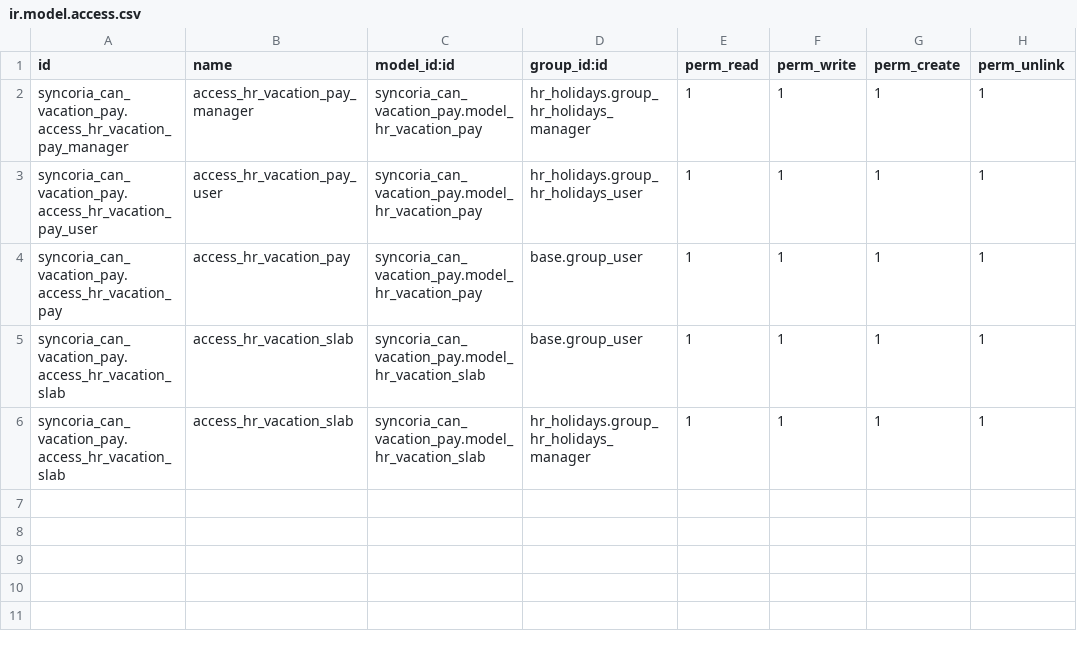
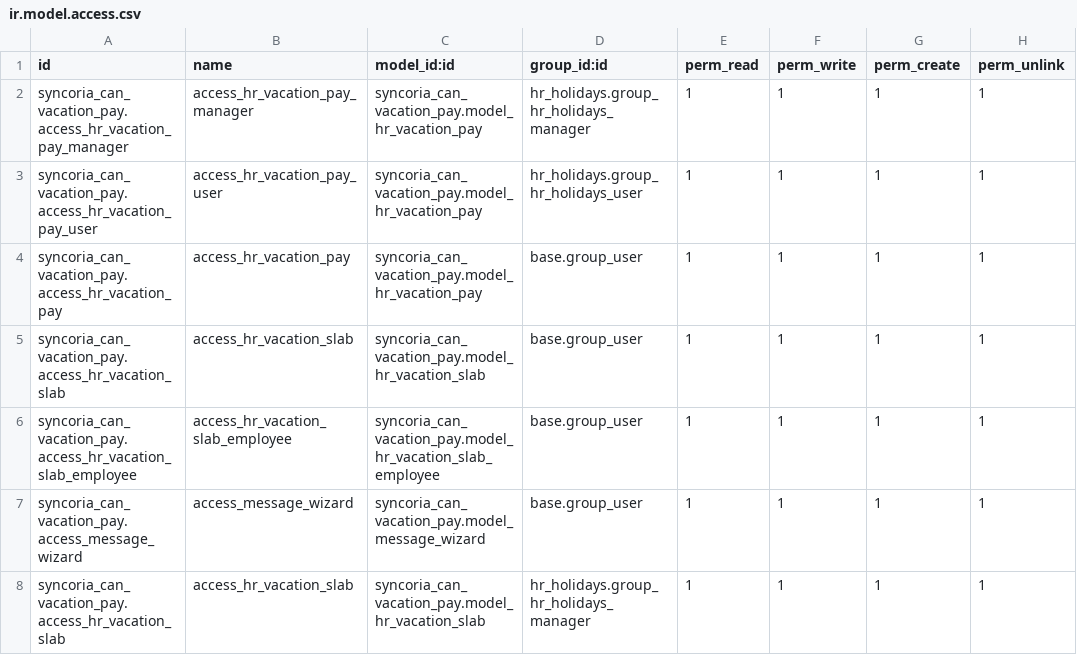
Before and after one commit to shahadat-syncoria/payroll_20_dev, a CSV file: syncoria_can_vacation_pay/security/ir.model.access.csv, drawn as a sheet.

Commit message:
[ADD]Vacation Slab employee wise

```diff
--- a/syncoria_can_vacation_pay/security/ir.model.access.csv
+++ b/syncoria_can_vacation_pay/security/ir.model.access.csv
@@ -5,2 +5,4 @@ syncoria_can_vacation_pay.access_hr_vacation_pay,access_hr_vacation_pay,syncoria
 syncoria_can_vacation_pay.access_hr_vacation_slab,access_hr_vacation_slab,syncoria_can_vacation_pay.model_hr_vacation_slab,base.group_user,1,1,1,1
+syncoria_can_vacation_pay.access_hr_vacation_slab_employee,access_hr_vacation_slab_employee,syncoria_can_vacation_pay.model_hr_vacation_slab_employee,base.group_user,1,1,1,1
+syncoria_can_vacation_pay.access_message_wizard,access_message_wizard,syncoria_can_vacation_pay.model_message_wizard,base.group_user,1,1,1,1
 syncoria_can_vacation_pay.access_hr_vacation_slab,access_hr_vacation_slab,syncoria_can_vacation_pay.model_hr_vacation_slab,hr_holidays.group_hr_holidays_manager,1,1,1,1
```
Also changed, not shown: 8 other files.
